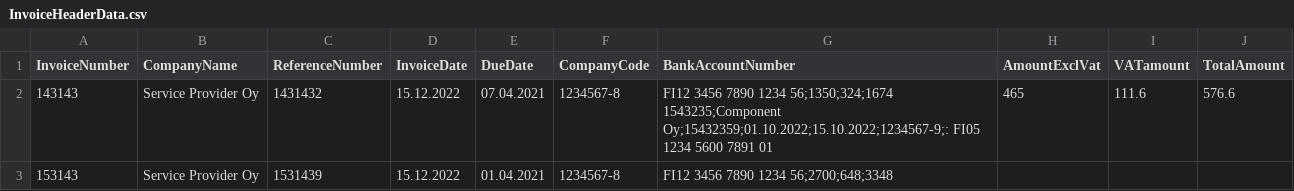
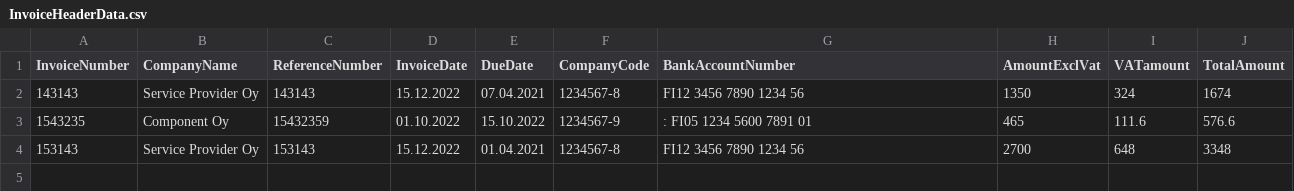
Before and after one commit to KonstaLaineinen/RPA, a CSV file: InvoiceHeaderData.csv, drawn as a sheet.

Commit message:
Add files via upload

```diff
--- a/InvoiceHeaderData.csv
+++ b/InvoiceHeaderData.csv
@@ -1,5 +1,4 @@
 InvoiceNumber;CompanyName;ReferenceNumber;InvoiceDate;DueDate;CompanyCode;BankAccountNumber;AmountExclVat;VATamount;TotalAmount
-143143;Service Provider Oy;1431432;15.12.2022;07.04.2021;1234567-8;" FI12 3456 7890 1234 56;1350;324;1674
-1543235;Component Oy;15432359;01.10.2022;15.10.2022;1234567-9;": FI05 1234 5600 7891 01;465;111.6;576.6
-153143;Service Provider Oy;1531439;15.12.2022;01.04.2021;1234567-8;" FI12 3456 7890 1234 56;2700;648;3348
-
+143143;Service Provider Oy;143143;15.12.2022;07.04.2021;1234567-8;FI12 3456 7890 1234 56;1350;324;1674
+1543235;Component Oy;15432359;01.10.2022;15.10.2022;1234567-9;: FI05 1234 5600 7891 01;465;111.6;576.6
+153143;Service Provider Oy;153143;15.12.2022;01.04.2021;1234567-8;FI12 3456 7890 1234 56;2700;648;3348
```
